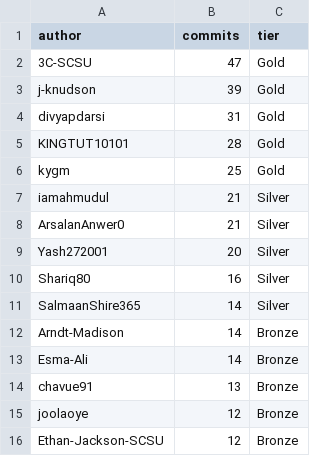
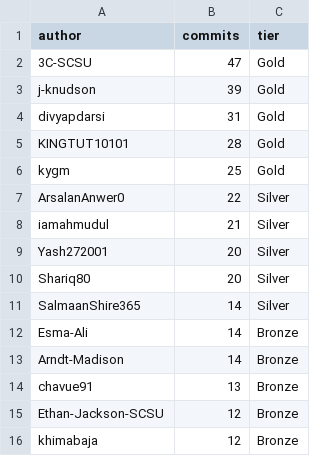
Before and after one commit to JustKenTabata/Avatar, a CSV file: Developers/plotDevelopers/top15_contributors_tiers.csv, drawn as a sheet.

Commit message:
Improve Developers tab charts and list loading with GitHub stats API

```diff
--- a/Developers/plotDevelopers/top15_contributors_tiers.csv
+++ b/Developers/plotDevelopers/top15_contributors_tiers.csv
@@ -6,11 +6,11 @@ KINGTUT10101,28,Gold
 kygm,25,Gold
+ArsalanAnwer0,22,Silver
 iamahmudul,21,Silver
-ArsalanAnwer0,21,Silver
 Yash272001,20,Silver
-Shariq80,16,Silver
+Shariq80,20,Silver
 SalmaanShire365,14,Silver
+Esma-Ali,14,Bronze
 Arndt-Madison,14,Bronze
-Esma-Ali,14,Bronze
 chavue91,13,Bronze
-joolaoye,12,Bronze
 Ethan-Jackson-SCSU,12,Bronze
+khimabaja,12,Bronze
```
Also changed, not shown: 5 other files.
